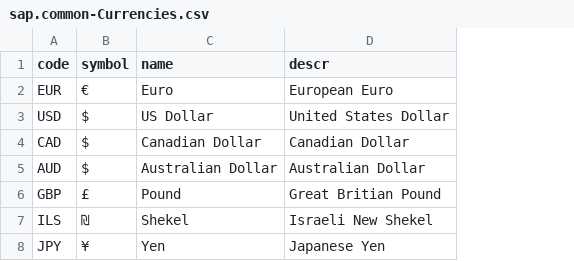
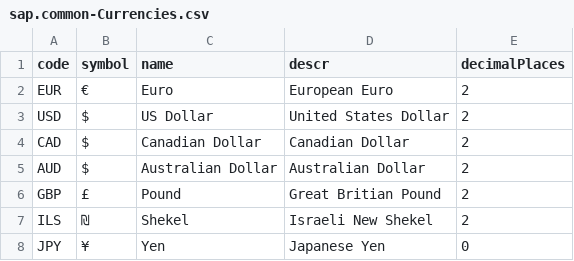
Before and after one commit to gregorwolf/bookshop-demo, a CSV file: db/csv/sap.common-Currencies.csv, drawn as a sheet; the diff names each change by its address in the sheet, - before the commit and + after, or states it on an @@ line.

```diff
--- a/db/csv/sap.common-Currencies.csv
+++ b/db/csv/sap.common-Currencies.csv
+column E (decimalPlaces), rows 2-8: 2 | 2 | 2 | 2 | 2 | 2 | 0
```
Also changed, not shown: db/csv/my.bookshop-Orders.csv, 7 other files.
